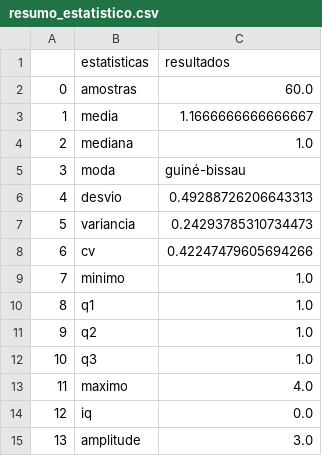
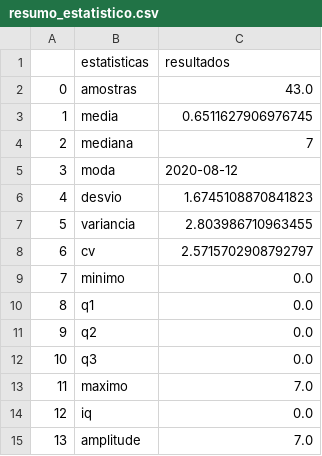
Before and after one commit to ArthurUezu/projetoProbabilidade, a CSV file: resumo_estatistico.csv, drawn as a sheet.

```diff
--- a/resumo_estatistico.csv
+++ b/resumo_estatistico.csv
@@ -1,15 +1,15 @@
 ,estatisticas,resultados
-0,amostras,60.0
-1,media,1.1666666666666667
-2,mediana,1.0
-3,moda,guiné-bissau
-4,desvio,0.49288726206643313
-5,variancia,0.24293785310734473
-6,cv,0.42247479605694266
-7,minimo,1.0
-8,q1,1.0
-9,q2,1.0
-10,q3,1.0
-11,maximo,4.0
+0,amostras,43.0
+1,media,0.6511627906976745
+2,mediana,7
+3,moda,2020-08-12
+4,desvio,1.6745108870841823
+5,variancia,2.803986710963455
+6,cv,2.5715702908792797
+7,minimo,0.0
+8,q1,0.0
+9,q2,0.0
+10,q3,0.0
+11,maximo,7.0
 12,iq,0.0
-13,amplitude,3.0
+13,amplitude,7.0
```
Also changed, not shown: efarsas_repeticoes.csv, fato_fake_repeticoes.csv, 8 other files.
